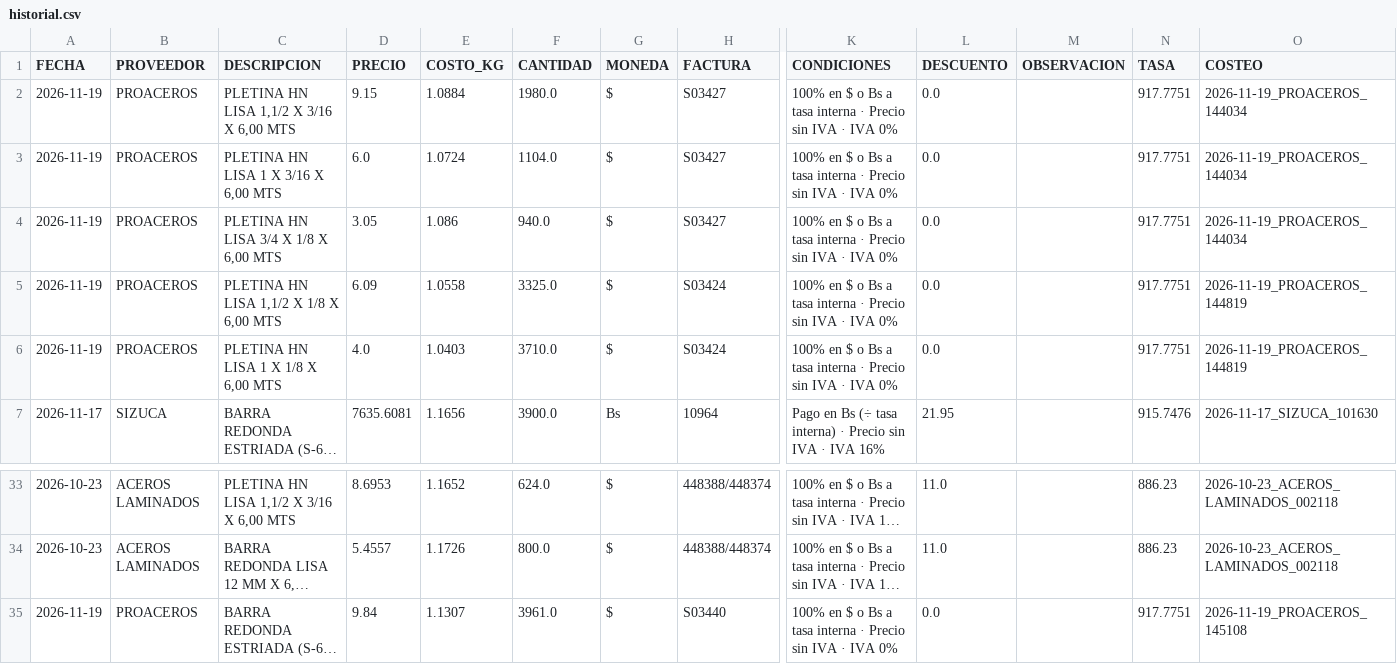
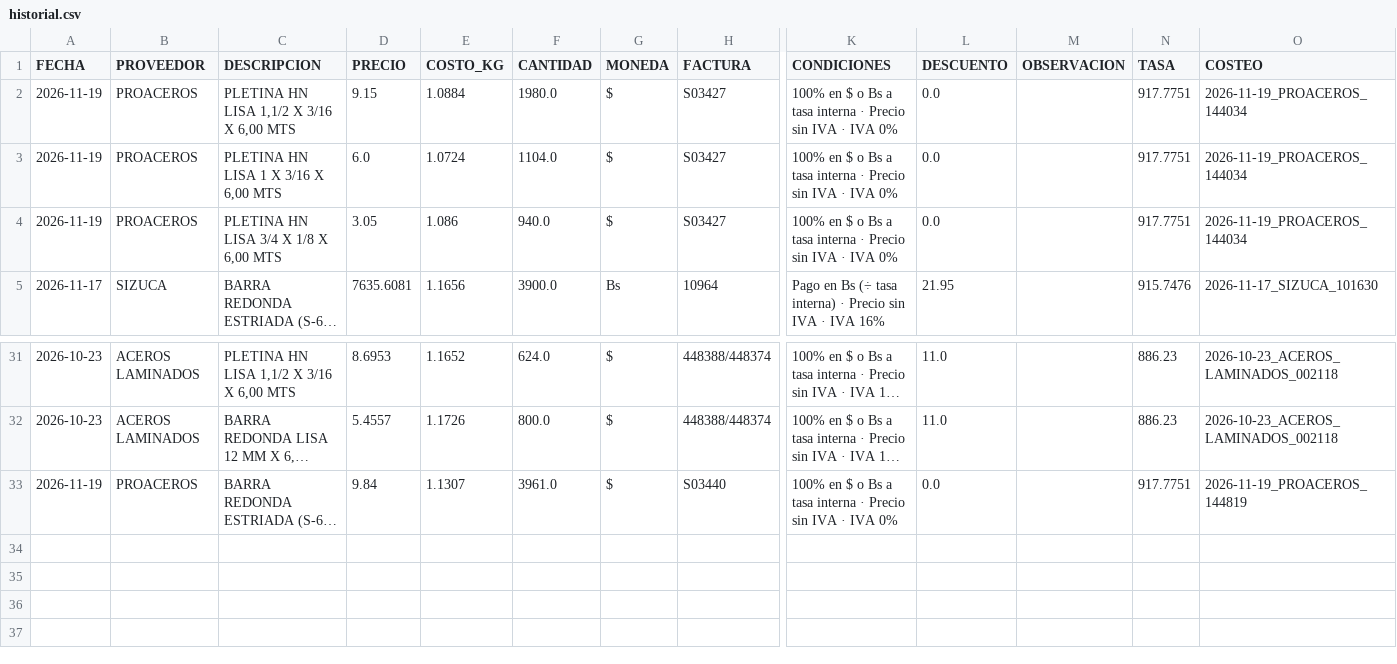
Before and after one commit to Aryana-ia/costeo-compras, a CSV file: data/historial.csv, drawn as a sheet; only a part is shown, gaps mark what is left out; long unchanged cells end in …; removed rows and columns are numbered as before the commit, all else as after; rows hold the shown columns only; the diff names each change by its address in the sheet, - before the commit and + after, or states it on an @@ line.

Commit message:
Costeo 2026-11-19_PROACEROS_144819

```diff
--- a/data/historial.csv
+++ b/data/historial.csv
-row 5: 2026-11-19 | PROACEROS | PLETINA HN LISA 1,1/2 X 1/8 X 6,00 MTS | 6.09 | 1.0558 | 3325.0 | $ | S03424 | 100% en $ o Bs a tasa interna · Precio sin IVA · IVA 0% | 0.0 |  | 917.7751 | 2026-11-19_PROACEROS_144819
-row 6: 2026-11-19 | PROACEROS | PLETINA HN LISA 1 X 1/8 X 6,00 MTS | 4.0 | 1.0403 | 3710.0 | $ | S03424 | 100% en $ o Bs a tasa interna · Precio sin IVA · IVA 0% | 0.0 |  | 917.7751 | 2026-11-19_PROACEROS_144819
-O33 (COSTEO): 2026-11-19_PROACEROS_145108
+O33 (COSTEO): 2026-11-19_PROACEROS_144819
```
